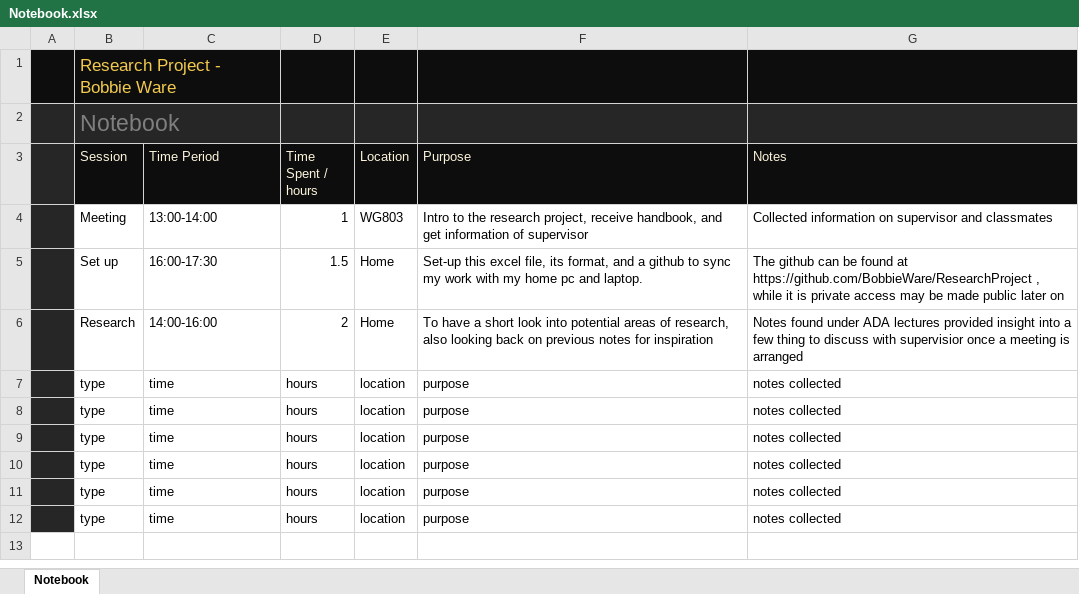
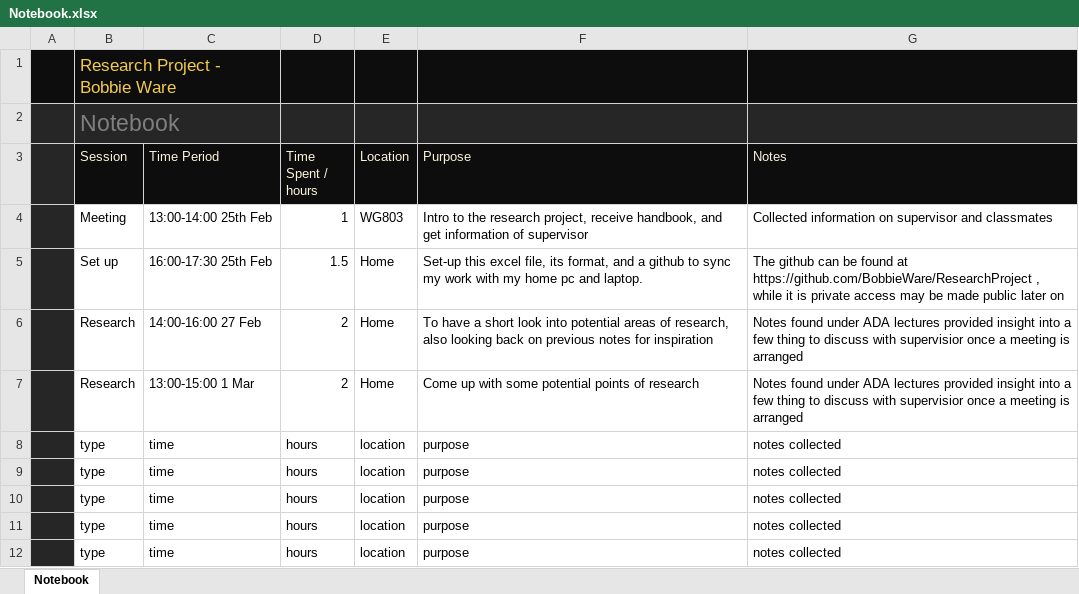
Before and after one commit to BobbieWare/ResearchProject, an Excel workbook: Notebook.xlsx, sheet Notebook, drawn as a sheet; values as stored, in another font and other column widths than the file's, no borders; table styles not drawn; removed rows and columns are numbered as before the commit, all else as after; the diff names each change by its address in the sheet, - before the commit and + after, or states it on an @@ line.

Commit message:
Update Notebook.xlsx

```diff
--- a/Notebook.xlsx (sheet Notebook)
+++ b/Notebook.xlsx (sheet Notebook)
-C4 (Time Period): 13:00-14:00
+C4 (Time Period): 13:00-14:00 25th Feb
-C5 (Time Period): 16:00-17:30
+C5 (Time Period): 16:00-17:30 25th Feb
-C6 (Time Period): 14:00-16:00
+C6 (Time Period): 14:00-16:00 27 Feb
-row 7:  | type | time | hours | location | purpose | notes collected
+row 7:  | Research | 13:00-15:00 1 Mar | 2 | Home | Come up with some potential points of research | Notes found under ADA lectures provided insight into a few thing to discuss with supervisior once a meeting is arranged
```
